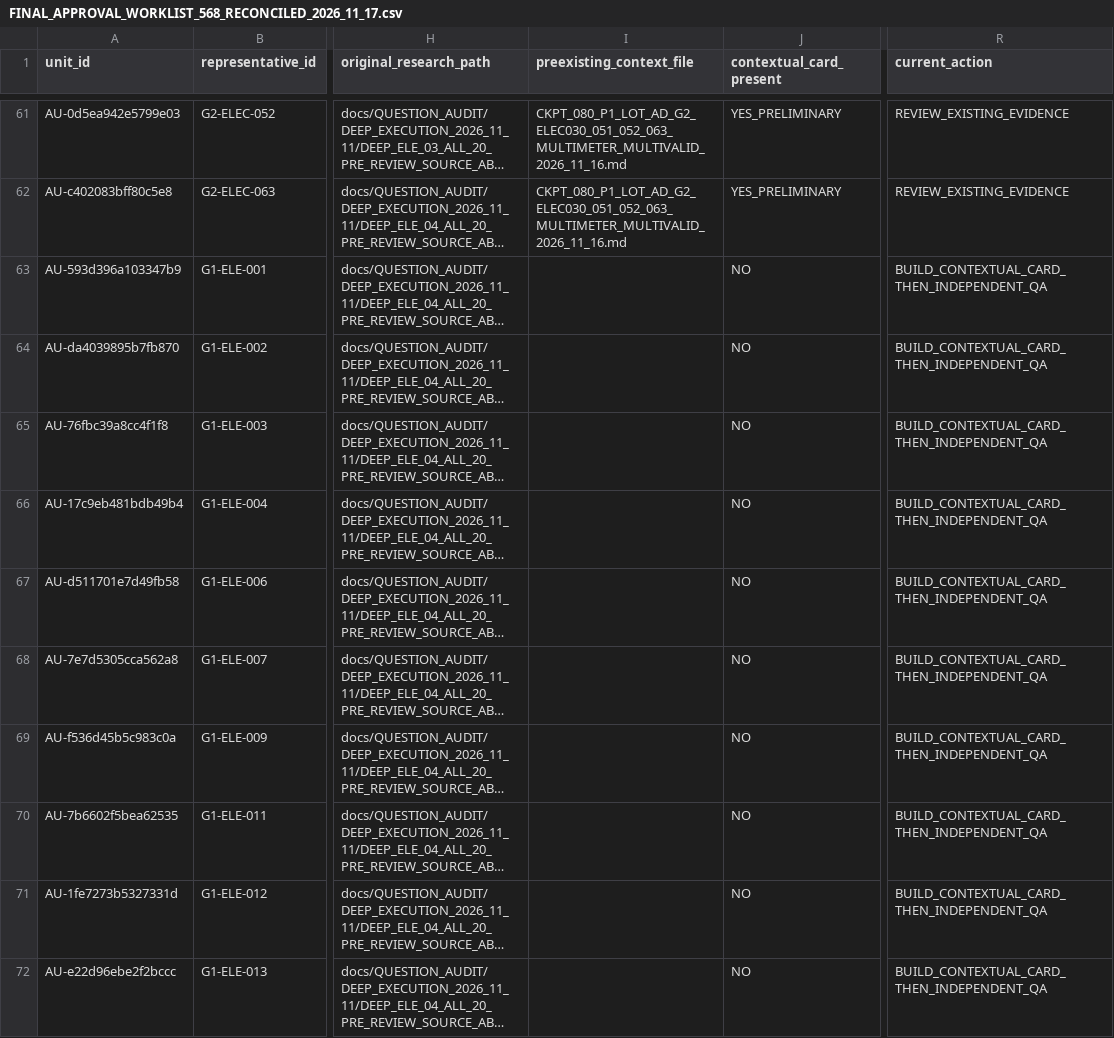
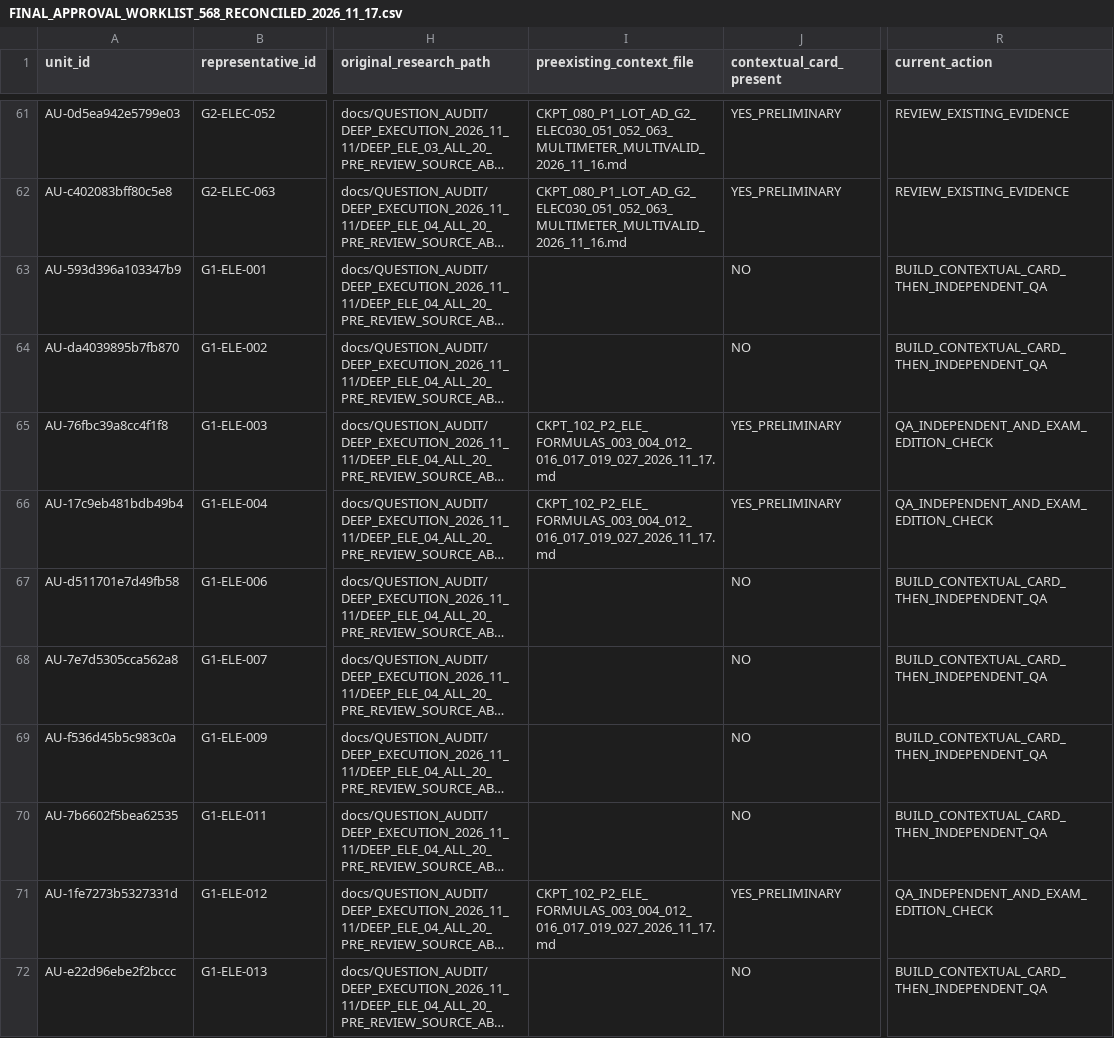
Before and after one commit to AcoBenny/ANRE_Trainer, a CSV file: docs/QUESTION_AUDIT/FINAL_APPROVAL_WORKLIST_568_RECONCILED_2026_11_17.csv, drawn as a sheet; only a part is shown, gaps mark what is left out; long unchanged cells end in …; the diff covers the shown part only; the diff names each change by its address in the sheet, - before the commit and + after, or states it on an @@ line.

Commit message:
docs(anre-audit): reconcile last four P1 and seven electrotechnics context cards into canonical worklist

```diff
--- a/docs/QUESTION_AUDIT/FINAL_APPROVAL_WORKLIST_568_RECONCILED_2026_11_17.csv
+++ b/docs/QUESTION_AUDIT/FINAL_APPROVAL_WORKLIST_568_RECONCILED_2026_11_17.csv
-I65:I66 (preexisting_context_file): (empty)
+I65:I66 (preexisting_context_file): CKPT_102_P2_ELE_FORMULAS_003_004_012_016_017_019_027_2026_11_17.md
-J65:J66 (contextual_card_present): NO
+J65:J66 (contextual_card_present): YES_PRELIMINARY
-R65:R66 (current_action): BUILD_CONTEXTUAL_CARD_THEN_INDEPENDENT_QA
+R65:R66 (current_action): QA_INDEPENDENT_AND_EXAM_EDITION_CHECK
-I71 (preexisting_context_file): (empty)
+I71 (preexisting_context_file): CKPT_102_P2_ELE_FORMULAS_003_004_012_016_017_019_027_2026_11_17.md
-J71 (contextual_card_present): NO
+J71 (contextual_card_present): YES_PRELIMINARY
-R71 (current_action): BUILD_CONTEXTUAL_CARD_THEN_INDEPENDENT_QA
+R71 (current_action): QA_INDEPENDENT_AND_EXAM_EDITION_CHECK
```
Also changed, not shown: 24 edited cells elsewhere in this file.
